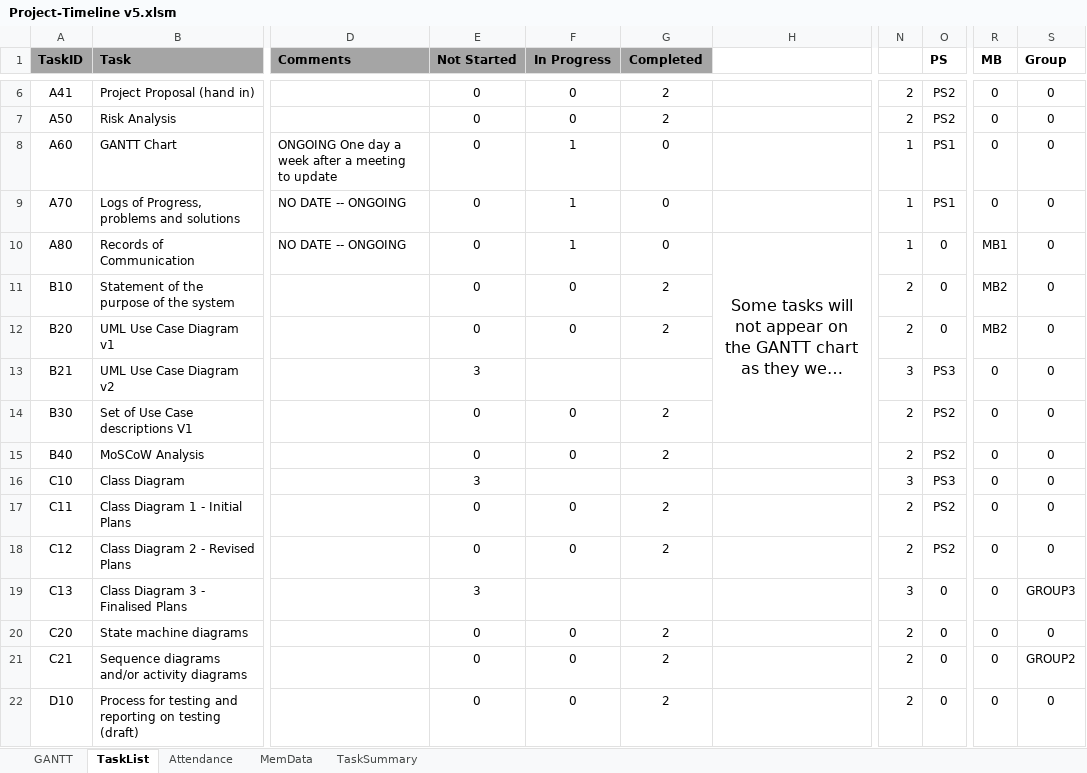
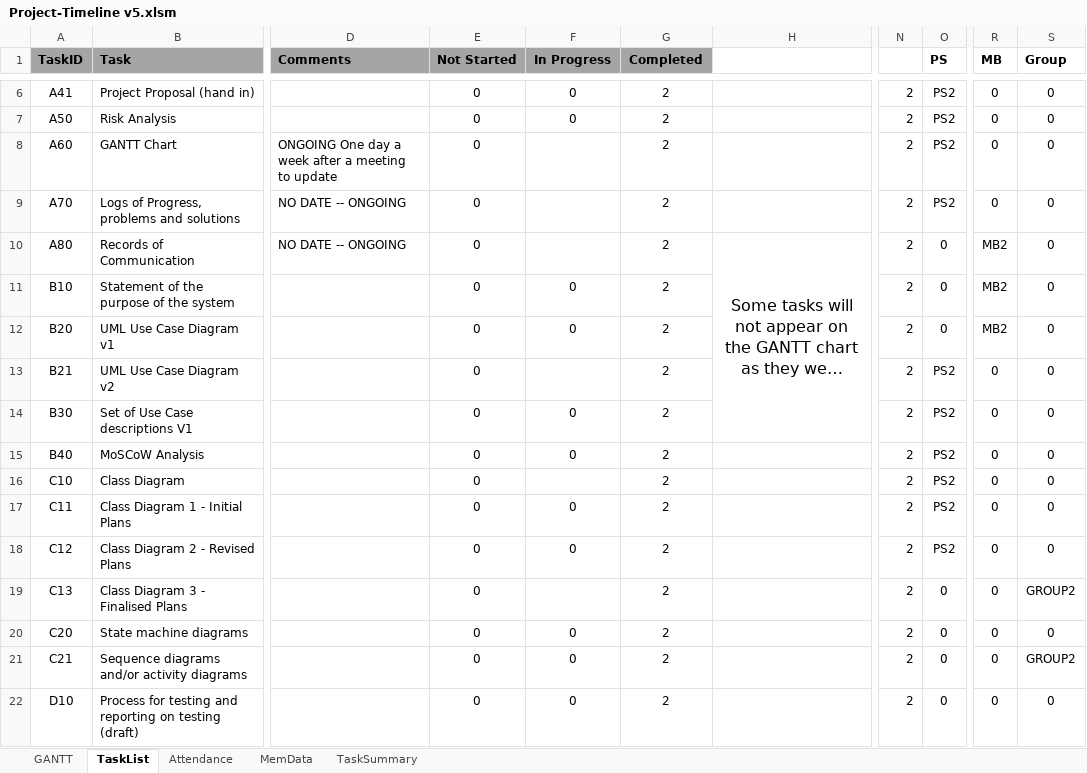
Before and after one commit to sam-connolly/crispyDuckProject, an Excel workbook: Admin/Project-Timeline v5.xlsm, sheet TaskList, drawn as a sheet; only a part is shown, gaps mark what is left out; long unchanged cells end in …; values as stored, in another font and other column widths than the file's, no borders; charts and pictures and conditional formats not drawn; the diff covers the shown part only; the diff names each change by its address in the sheet, - before the commit and + after, or states it on an @@ line.

```diff
--- a/Admin/Project-Timeline v5.xlsm (sheet TaskList)
+++ b/Admin/Project-Timeline v5.xlsm (sheet TaskList)
-F8:F10 (In Progress): 1
+F8:F10 (In Progress): (empty)
-G8:G10 (Completed): 0
+G8:G10 (Completed): 2
-N8:N10: 1
+N8:N10: 2
-O8:O9 (PS): PS1
+O8:O9 (PS): PS2
-R10 (MB): MB1
+R10 (MB): MB2
-E13 (Not Started): 3
+E13 (Not Started): 0
-G13 (Completed): (empty)
+G13 (Completed): 2
-N13: 3
+N13: 2
-O13 (PS): PS3
+O13 (PS): PS2
-E16 (Not Started): 3
+E16 (Not Started): 0
-G16 (Completed): (empty)
+G16 (Completed): 2
-N16: 3
+N16: 2
-O16 (PS): PS3
+O16 (PS): PS2
-E19 (Not Started): 3
+E19 (Not Started): 0
-G19 (Completed): (empty)
+G19 (Completed): 2
-N19: 3
+N19: 2
-S19 (Group): GROUP3
+S19 (Group): GROUP2
```
Also changed, not shown: 130 edited cells elsewhere in this sheet, sheet MemData, charts or pictures, 13 other files.
